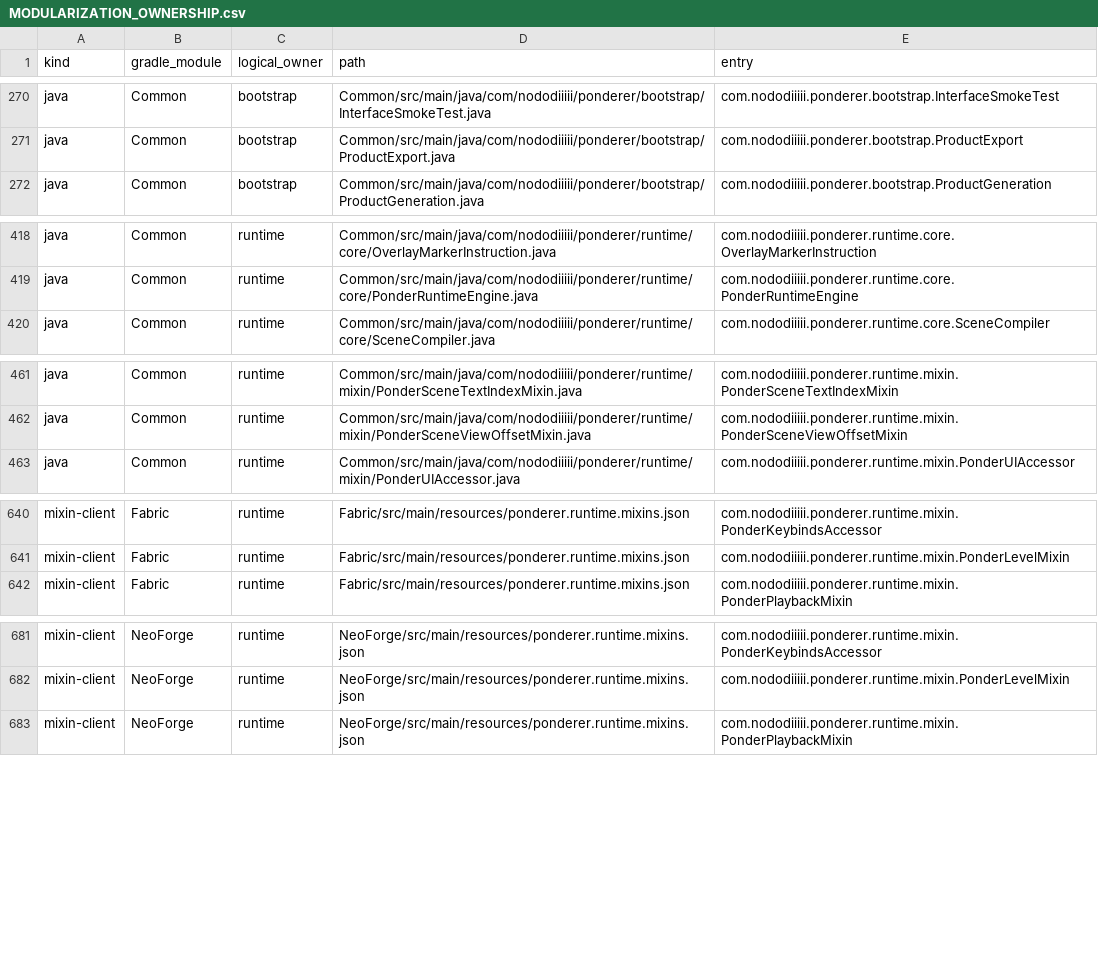
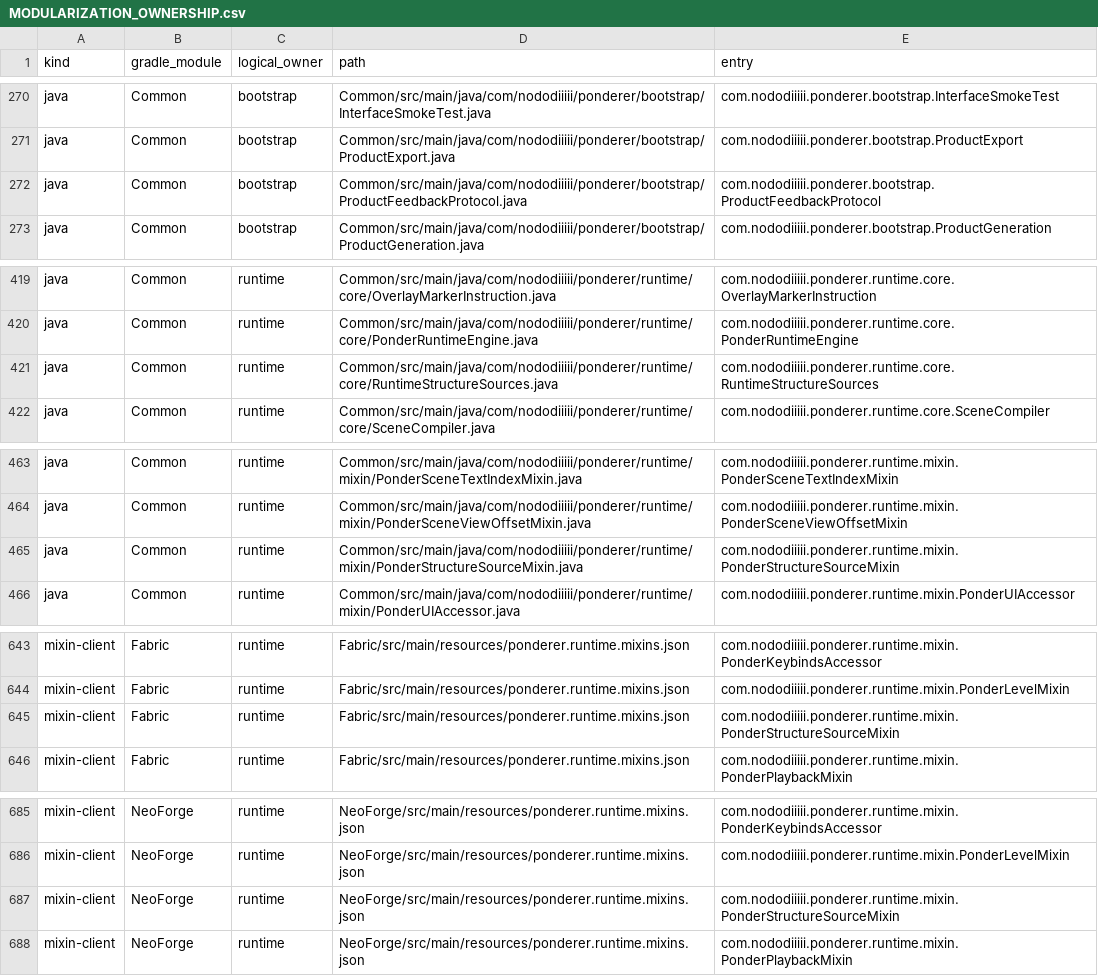
Before and after one commit to Nobodiiiii/Ponderer, a CSV file: docs/MODULARIZATION_OWNERSHIP.csv, drawn as a sheet; only a part is shown, gaps mark what is left out.

Commit message:
fix(modules): complete audited runtime and lifecycle fixes

```diff
--- a/docs/MODULARIZATION_OWNERSHIP.csv
+++ b/docs/MODULARIZATION_OWNERSHIP.csv
@@ -271,2 +271,3 @@ java,Common,bootstrap,Common/src/main/java/com/nododiiiii/ponderer/bootstrap/Int
 java,Common,bootstrap,Common/src/main/java/com/nododiiiii/ponderer/bootstrap/ProductExport.java,com.nododiiiii.ponderer.bootstrap.ProductExport
+java,Common,bootstrap,Common/src/main/java/com/nododiiiii/ponderer/bootstrap/ProductFeedbackProtocol.java,com.nododiiiii.ponderer.bootstrap.ProductFeedbackProtocol
 java,Common,bootstrap,Common/src/main/java/com/nododiiiii/ponderer/bootstrap/ProductGeneration.java,com.nododiiiii.ponderer.bootstrap.ProductGeneration
@@ -419,2 +420,3 @@ java,Common,runtime,Common/src/main/java/com/nododiiiii/ponderer/runtime/core/Ov
 java,Common,runtime,Common/src/main/java/com/nododiiiii/ponderer/runtime/core/PonderRuntimeEngine.java,com.nododiiiii.ponderer.runtime.core.PonderRuntimeEngine
+java,Common,runtime,Common/src/main/java/com/nododiiiii/ponderer/runtime/core/RuntimeStructureSources.java,com.nododiiiii.ponderer.runtime.core.RuntimeStructureSources
 java,Common,runtime,Common/src/main/java/com/nododiiiii/ponderer/runtime/core/SceneCompiler.java,com.nododiiiii.ponderer.runtime.core.SceneCompiler
@@ -462,2 +464,3 @@ java,Common,runtime,Common/src/main/java/com/nododiiiii/ponderer/runtime/mixin/P
 java,Common,runtime,Common/src/main/java/com/nododiiiii/ponderer/runtime/mixin/PonderSceneViewOffsetMixin.java,com.nododiiiii.ponderer.runtime.mixin.PonderSceneViewOffsetMixin
+java,Common,runtime,Common/src/main/java/com/nododiiiii/ponderer/runtime/mixin/PonderStructureSourceMixin.java,com.nododiiiii.ponderer.runtime.mixin.PonderStructureSourceMixin
 java,Common,runtime,Common/src/main/java/com/nododiiiii/ponderer/runtime/mixin/PonderUIAccessor.java,com.nododiiiii.ponderer.runtime.mixin.PonderUIAccessor
@@ -641,2 +644,3 @@ mixin-client,Fabric,runtime,Fabric/src/main/resources/ponderer.runtime.mixins.js
 mixin-client,Fabric,runtime,Fabric/src/main/resources/ponderer.runtime.mixins.json,com.nododiiiii.ponderer.runtime.mixin.PonderLevelMixin
+mixin-client,Fabric,runtime,Fabric/src/main/resources/ponderer.runtime.mixins.json,com.nododiiiii.ponderer.runtime.mixin.PonderStructureSourceMixin
 mixin-client,Fabric,runtime,Fabric/src/main/resources/ponderer.runtime.mixins.json,com.nododiiiii.ponderer.runtime.mixin.PonderPlaybackMixin
@@ -682,2 +686,3 @@ mixin-client,NeoForge,runtime,NeoForge/src/main/resources/ponderer.runtime.mixin
 mixin-client,NeoForge,runtime,NeoForge/src/main/resources/ponderer.runtime.mixins.json,com.nododiiiii.ponderer.runtime.mixin.PonderLevelMixin
+mixin-client,NeoForge,runtime,NeoForge/src/main/resources/ponderer.runtime.mixins.json,com.nododiiiii.ponderer.runtime.mixin.PonderStructureSourceMixin
 mixin-client,NeoForge,runtime,NeoForge/src/main/resources/ponderer.runtime.mixins.json,com.nododiiiii.ponderer.runtime.mixin.PonderPlaybackMixin
```
Also changed, not shown: 39 other files.
